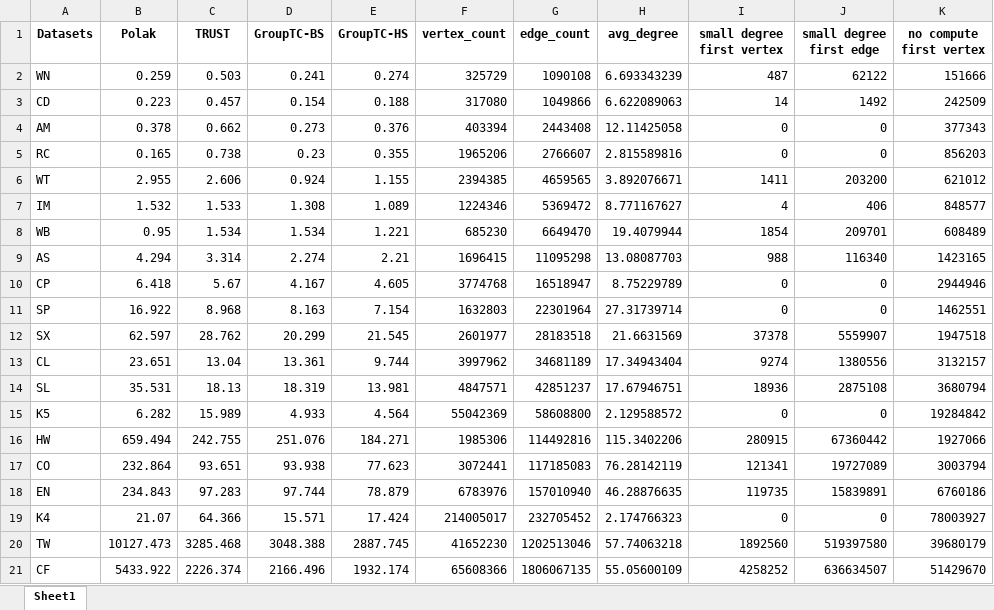
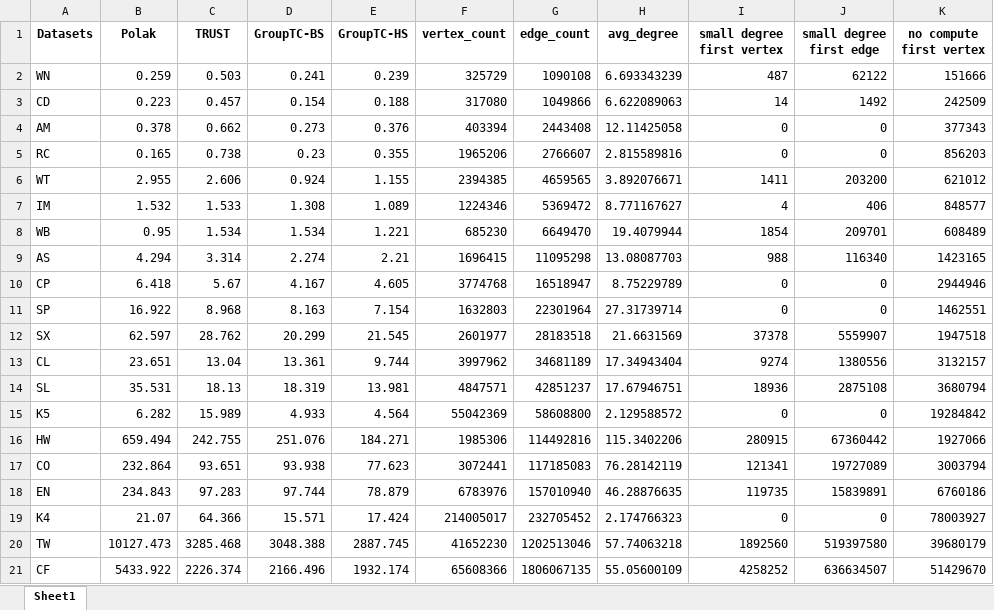
Before and after one commit to Nanqipro/TC_Log_result_processing, an Excel workbook: excel/real_world_graph_time_PTGG.xlsx, sheet Sheet1, drawn as a sheet; only a part is shown; values as stored, in another font and other column widths than the file's, no borders; the diff names each change by its address in the sheet, - before the commit and + after, or states it on an @@ line.

Commit message:
update grouptc-cuckoo time

```diff
--- a/excel/real_world_graph_time_PTGG.xlsx (sheet Sheet1)
+++ b/excel/real_world_graph_time_PTGG.xlsx (sheet Sheet1)
-E2 (GroupTC-HS): 0.274
+E2 (GroupTC-HS): 0.239
```
Also changed, not shown: 2 other files.
